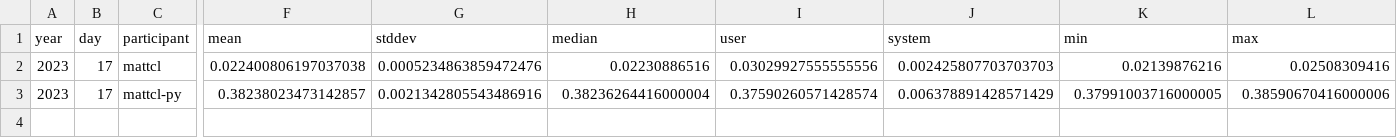
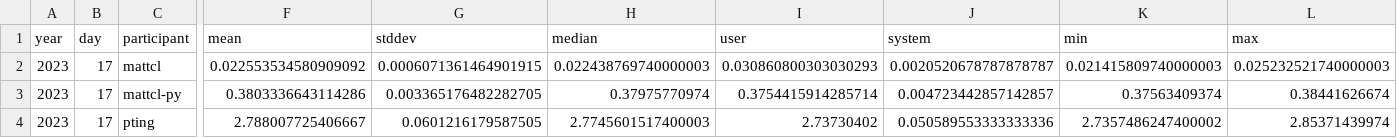
Before and after one commit to mattcl/aoc-benchmarks, a CSV file: 2023/day_017/benches_raw.csv, drawn as a sheet; only a part is shown, gaps mark what is left out; rows hold the shown columns only; the diff names each change by its address in the sheet, - before the commit and + after, or states it on an @@ line.

```diff
--- a/2023/day_017/benches_raw.csv
+++ b/2023/day_017/benches_raw.csv
-F2 (mean): 0.022400806197037038
+F2 (mean): 0.022553534580909092
-G2 (stddev): 0.0005234863859472476
+G2 (stddev): 0.0006071361464901915
-H2 (median): 0.02230886516
+H2 (median): 0.022438769740000003
-I2 (user): 0.03029927555555556
+I2 (user): 0.030860800303030293
-J2 (system): 0.002425807703703703
+J2 (system): 0.0020520678787878787
-K2 (min): 0.02139876216
+K2 (min): 0.021415809740000003
-L2 (max): 0.02508309416
+L2 (max): 0.025232521740000003
-F3 (mean): 0.38238023473142857
+F3 (mean): 0.3803336643114286
-G3 (stddev): 0.0021342805543486916
+G3 (stddev): 0.003365176482282705
-H3 (median): 0.38236264416000004
+H3 (median): 0.37975770974
-I3 (user): 0.37590260571428574
+I3 (user): 0.3754415914285714
-J3 (system): 0.006378891428571429
+J3 (system): 0.004723442857142857
-K3 (min): 0.37991003716000005
+K3 (min): 0.37563409374
-L3 (max): 0.38590670416000006
+L3 (max): 0.38441626674
+row 4: 2023 | 17 | pting | 2.788007725406667 | 0.0601216179587505 | 2.7745601517400003 | 2.73730402 | 0.050589553333333336 | 2.7357486247400002 | 2.85371439974
```
Also changed, not shown: 2023/day_010/benches_raw.csv, 2023/day_012/benches_raw.csv, 28 other files.
